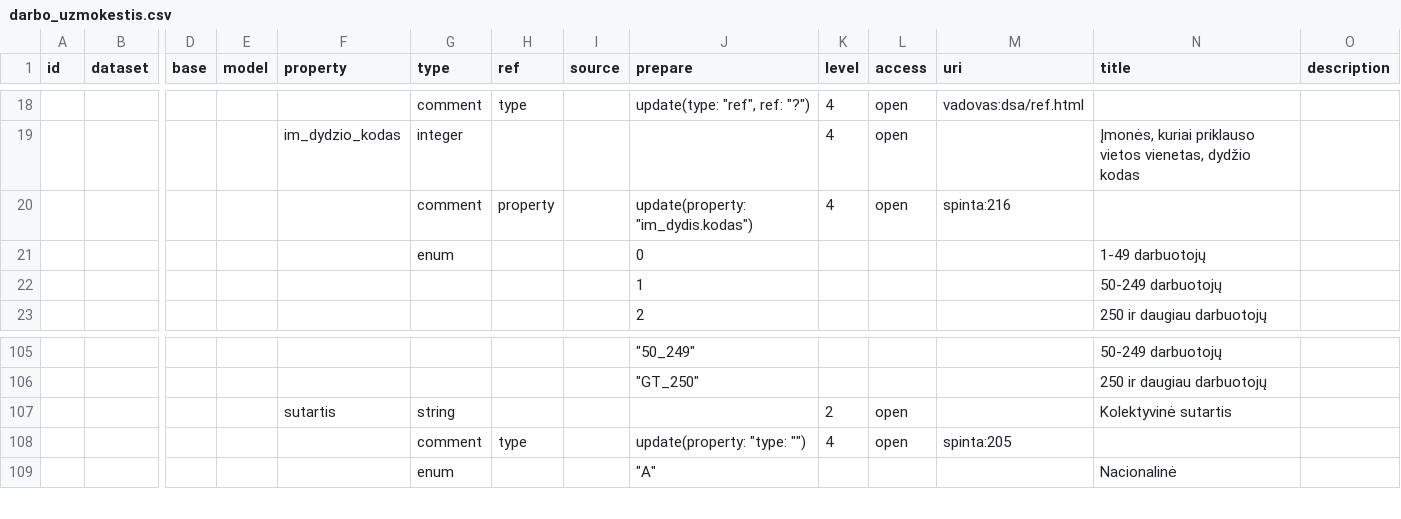
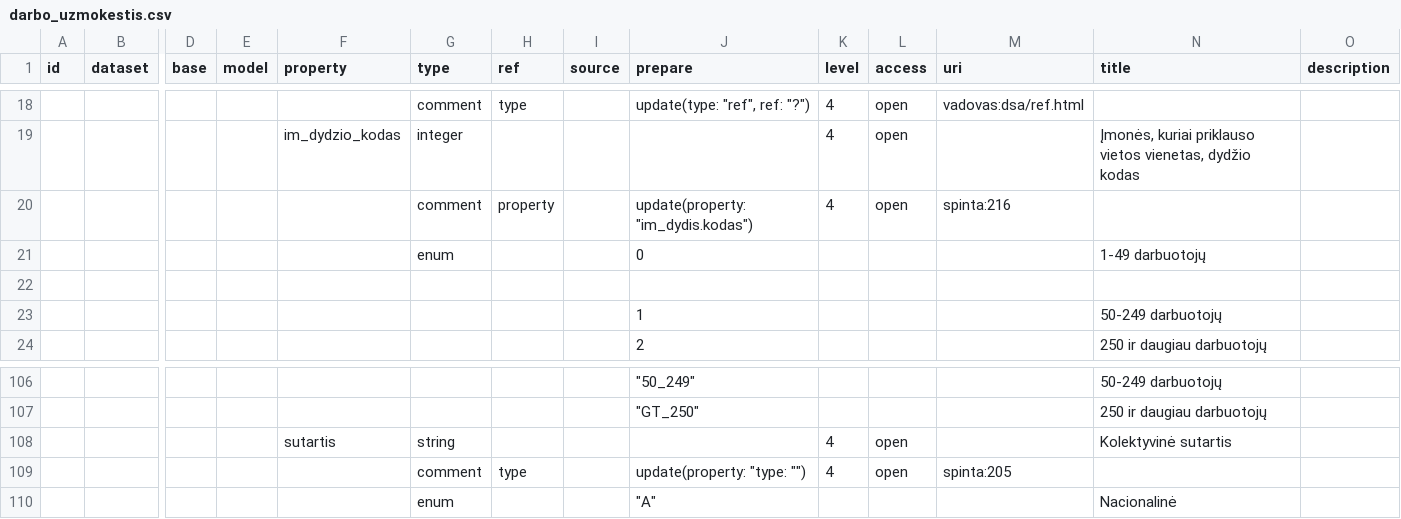
Before and after one commit to atviriduomenys/manifest, a CSV file: datasets/gov/lsd/darbo_uzmokestis.csv, drawn as a sheet; only a part is shown, gaps mark what is left out; addresses are those after the commit; rows hold the shown columns only; the diff names each change by its address in the sheet, - before the commit and + after, or states it on an @@ line.

Commit message:
Update darbo_uzmokestis.csv

```diff
--- a/datasets/gov/lsd/darbo_uzmokestis.csv
+++ b/datasets/gov/lsd/darbo_uzmokestis.csv
+row 22: (empty)
-K108 (level): 2
+K108 (level): 4
```
